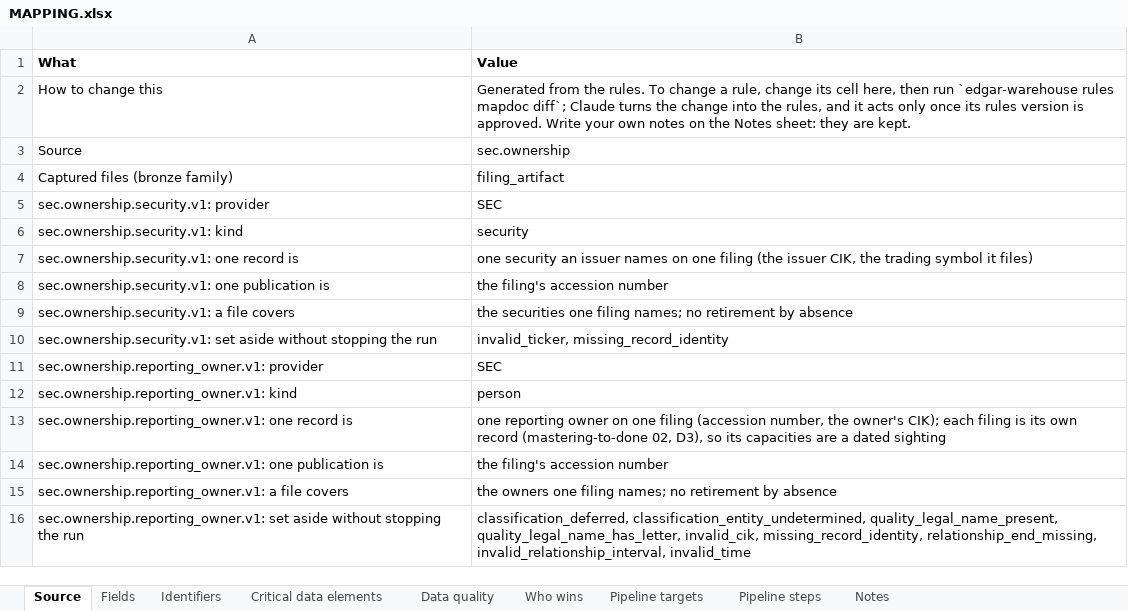
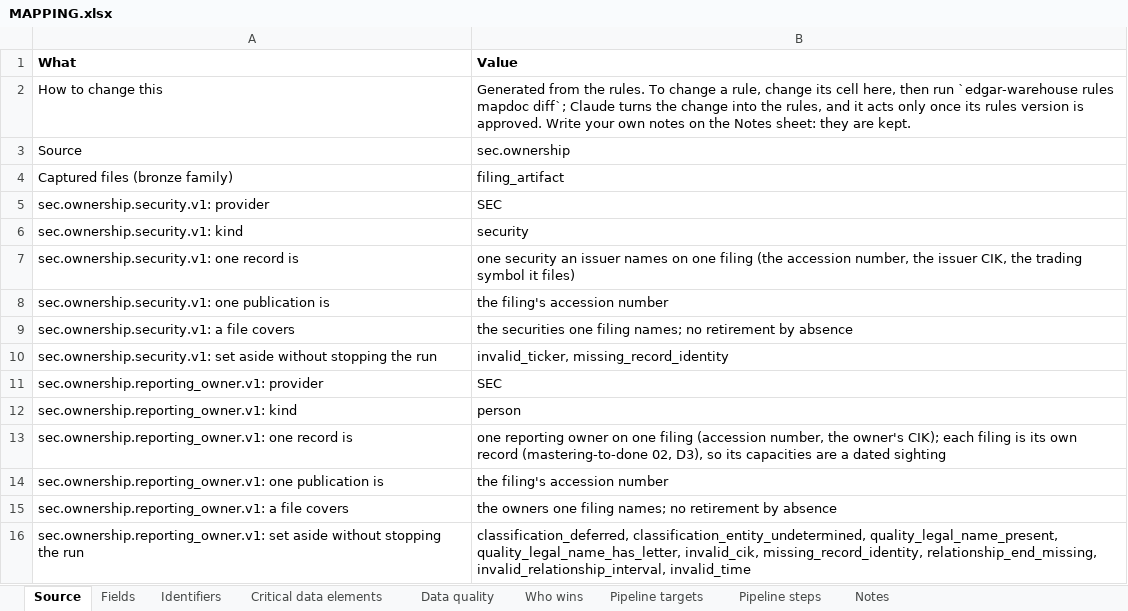
Before and after one commit to paulananth/edgartools-platform, an Excel workbook: rules/sources/sec.ownership/MAPPING.xlsx, sheet Source, drawn as a sheet; values as stored, in another font and other column widths than the file's, no borders; the diff names each change by its address in the sheet, - before the commit and + after, or states it on an @@ line.

```diff
--- a/rules/sources/sec.ownership/MAPPING.xlsx (sheet Source)
+++ b/rules/sources/sec.ownership/MAPPING.xlsx (sheet Source)
-B7 (Value): …filing (the issuer CIK,…
+B7 (Value): …filing (the accession number, the issuer CIK,…
```
Also changed, not shown: 2 other files.
